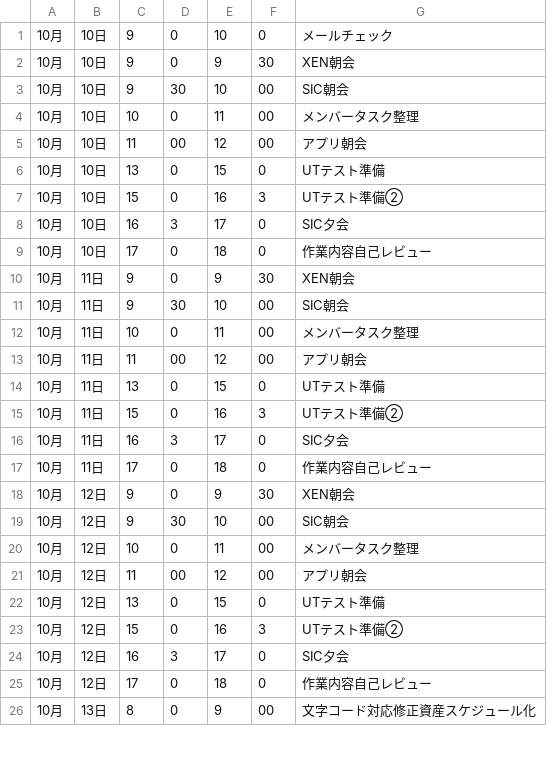
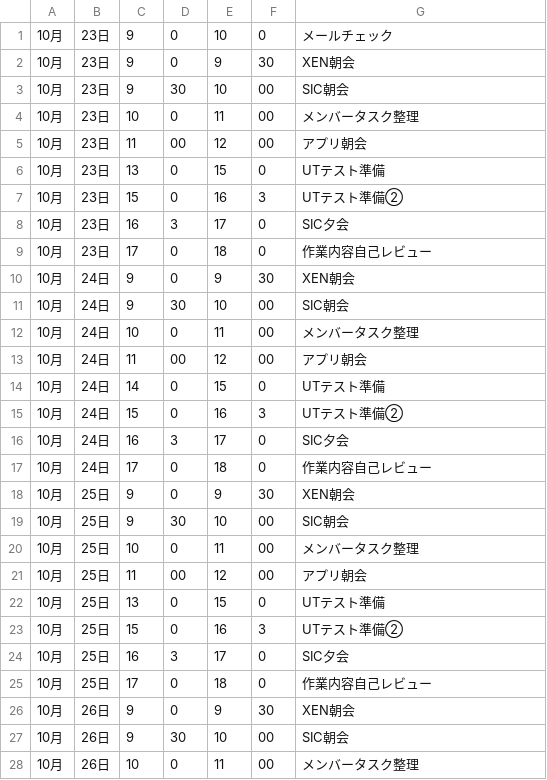
Before and after one commit to DynamicDaikon/python, a CSV file: seleniumSample/schedule.csv, drawn as a sheet; only a part is shown; the diff covers the shown part only.

Commit message:
restore projects

```diff
--- a/seleniumSample/schedule.csv
+++ b/seleniumSample/schedule.csv
@@ -1,26 +1,28 @@
-10月,10日,9,0,10,0,メールチェック
-10月,10日,9,0,9,30,XEN朝会
-10月,10日,9,30,10,00,SIC朝会
-10月,10日,10,0,11,00,メンバータスク整理
-10月,10日,11,00,12,00,アプリ朝会
-10月,10日,13,0,15,0,UTテスト準備
-10月,10日,15,0,16,3,UTテスト準備②
-10月,10日,16,3,17,0,SIC夕会
-10月,10日,17,0,18,0,作業内容自己レビュー
-10月,11日,9,0,9,30,XEN朝会
-10月,11日,9,30,10,00,SIC朝会
-10月,11日,10,0,11,00,メンバータスク整理
-10月,11日,11,00,12,00,アプリ朝会
-10月,11日,13,0,15,0,UTテスト準備
-10月,11日,15,0,16,3,UTテスト準備②
-10月,11日,16,3,17,0,SIC夕会
-10月,11日,17,0,18,0,作業内容自己レビュー
-10月,12日,9,0,9,30,XEN朝会
-10月,12日,9,30,10,00,SIC朝会
-10月,12日,10,0,11,00,メンバータスク整理
-10月,12日,11,00,12,00,アプリ朝会
-10月,12日,13,0,15,0,UTテスト準備
-10月,12日,15,0,16,3,UTテスト準備②
-10月,12日,16,3,17,0,SIC夕会
-10月,12日,17,0,18,0,作業内容自己レビュー
-10月,13日,8,0,9,00,文字コード対応修正資産スケジュール化
+10月,23日,9,0,10,0,メールチェック
+10月,23日,9,0,9,30,XEN朝会
+10月,23日,9,30,10,00,SIC朝会
+10月,23日,10,0,11,00,メンバータスク整理
+10月,23日,11,00,12,00,アプリ朝会
+10月,23日,13,0,15,0,UTテスト準備
+10月,23日,15,0,16,3,UTテスト準備②
+10月,23日,16,3,17,0,SIC夕会
+10月,23日,17,0,18,0,作業内容自己レビュー
+10月,24日,9,0,9,30,XEN朝会
+10月,24日,9,30,10,00,SIC朝会
+10月,24日,10,0,11,00,メンバータスク整理
+10月,24日,11,00,12,00,アプリ朝会
+10月,24日,14,0,15,0,UTテスト準備
+10月,24日,15,0,16,3,UTテスト準備②
+10月,24日,16,3,17,0,SIC夕会
+10月,24日,17,0,18,0,作業内容自己レビュー
+10月,25日,9,0,9,30,XEN朝会
+10月,25日,9,30,10,00,SIC朝会
+10月,25日,10,0,11,00,メンバータスク整理
+10月,25日,11,00,12,00,アプリ朝会
+10月,25日,13,0,15,0,UTテスト準備
+10月,25日,15,0,16,3,UTテスト準備②
+10月,25日,16,3,17,0,SIC夕会
+10月,25日,17,0,18,0,作業内容自己レビュー
+10月,26日,9,0,9,30,XEN朝会
+10月,26日,9,30,10,00,SIC朝会
+10月,26日,10,0,11,00,メンバータスク整理
```
Also changed, not shown: 6 added rows, 1 removed row and 7 edited cells elsewhere in this file.
